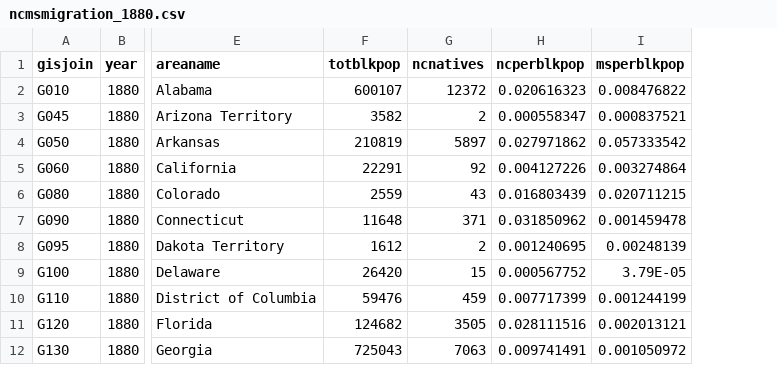
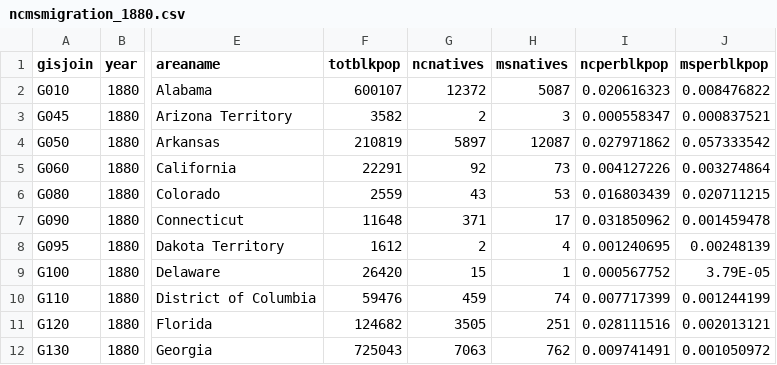
Before and after one commit to lwalterscooper/nc_population_project, a CSV file: data/ncmsmigration_1880.csv, drawn as a sheet; only a part is shown, gaps mark what is left out; the diff names each change by its address in the sheet, - before the commit and + after, or states it on an @@ line.

Commit message:
Add files via upload
new version, w/ msnatives

```diff
--- a/data/ncmsmigration_1880.csv
+++ b/data/ncmsmigration_1880.csv
+column H (msnatives), rows 2-12: 5087 | 3 | 12087 | 73 | 53 | 17 | 4 | 1 | 74 | 251 | 762
```
